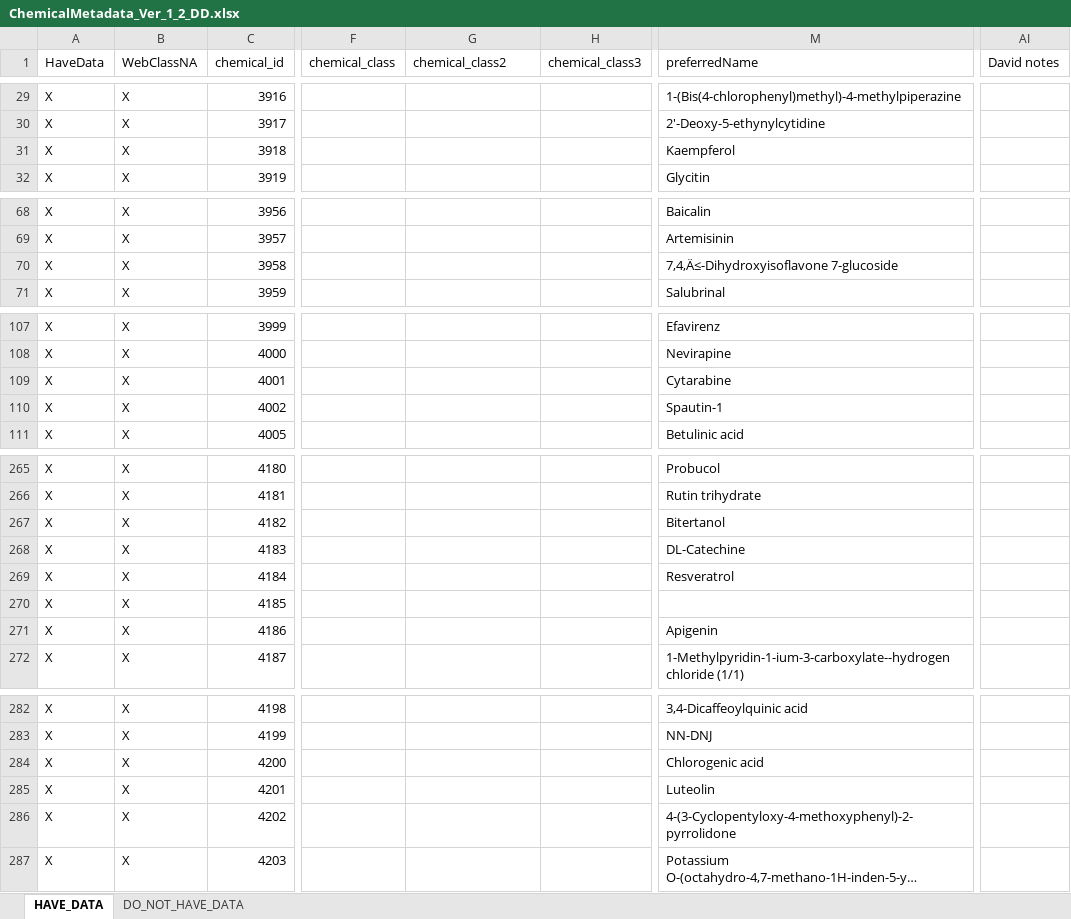
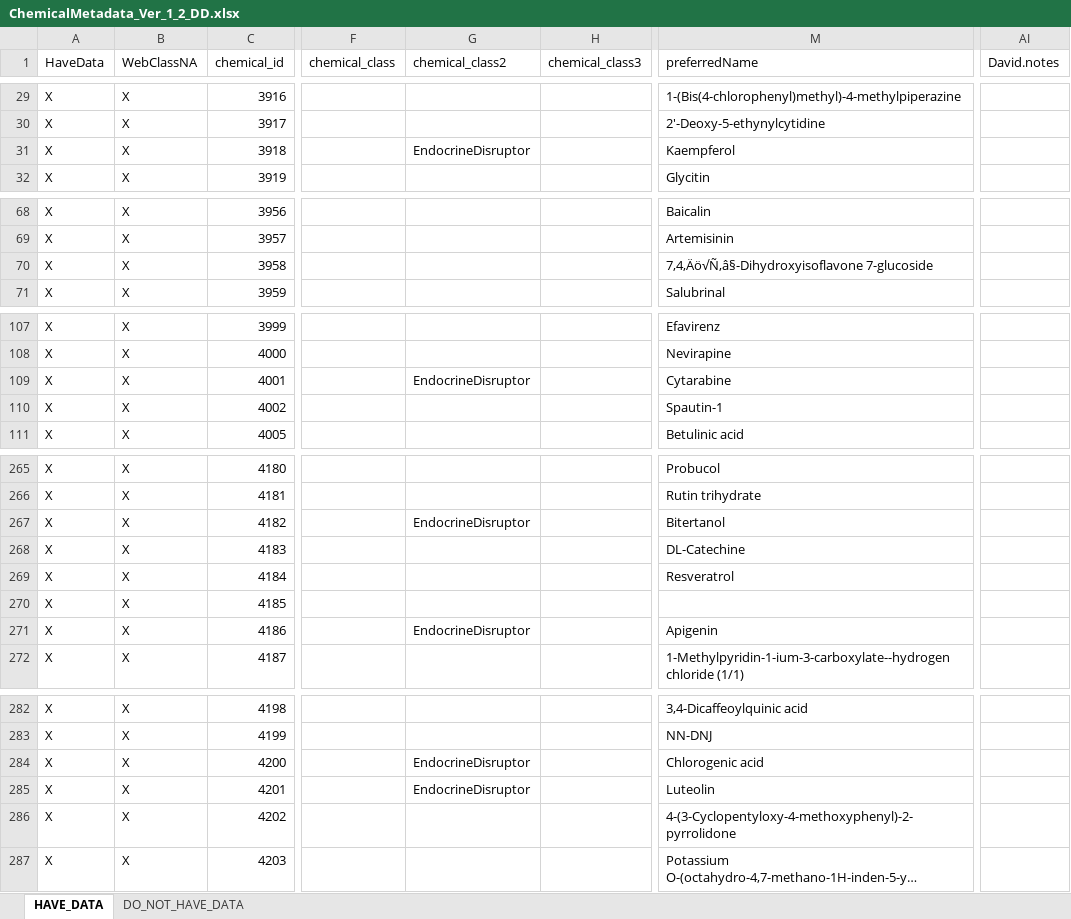
Before and after one commit to PNNL-CompBio/srpAnalytics, an Excel workbook: metadata/ChemicalMetadata_Ver_1_2_DD.xlsx, sheet HAVE_DATA, drawn as a sheet; only a part is shown, gaps mark what is left out; long unchanged cells end in …; values as stored, in another font and other column widths than the file's, no borders; the diff covers the shown part only; the diff names each change by its address in the sheet, - before the commit and + after, or states it on an @@ line.

```diff
--- a/metadata/ChemicalMetadata_Ver_1_2_DD.xlsx (sheet HAVE_DATA)
+++ b/metadata/ChemicalMetadata_Ver_1_2_DD.xlsx (sheet HAVE_DATA)
-AI1: David notes
+AI1: David.notes
-G31 (chemical_class2): (empty)
+G31 (chemical_class2): EndocrineDisruptor
-M70 (preferredName): 7,4‚Ä≤-Dihydroxyisoflavone 7-glucoside
+M70 (preferredName): 7,4‚Äö√Ñ‚â§-Dihydroxyisoflavone 7-glucoside
-G109 (chemical_class2): (empty)
+G109 (chemical_class2): EndocrineDisruptor
-G267 (chemical_class2): (empty)
+G267 (chemical_class2): EndocrineDisruptor
-G271 (chemical_class2): (empty)
+G271 (chemical_class2): EndocrineDisruptor
-G284:G285 (chemical_class2): (empty)
+G284:G285 (chemical_class2): EndocrineDisruptor
```
Also changed, not shown: 16 edited cells and cell formats elsewhere in this sheet, metadata/EndpointMetadata_Ver_1_1.xlsx, 1 other file.
